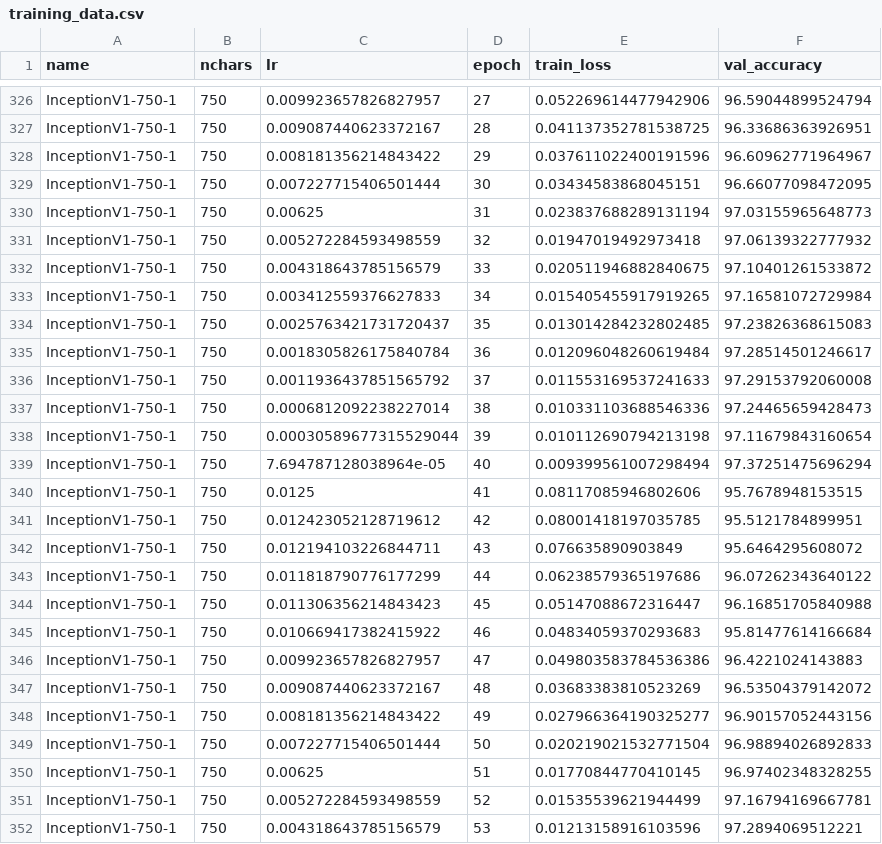
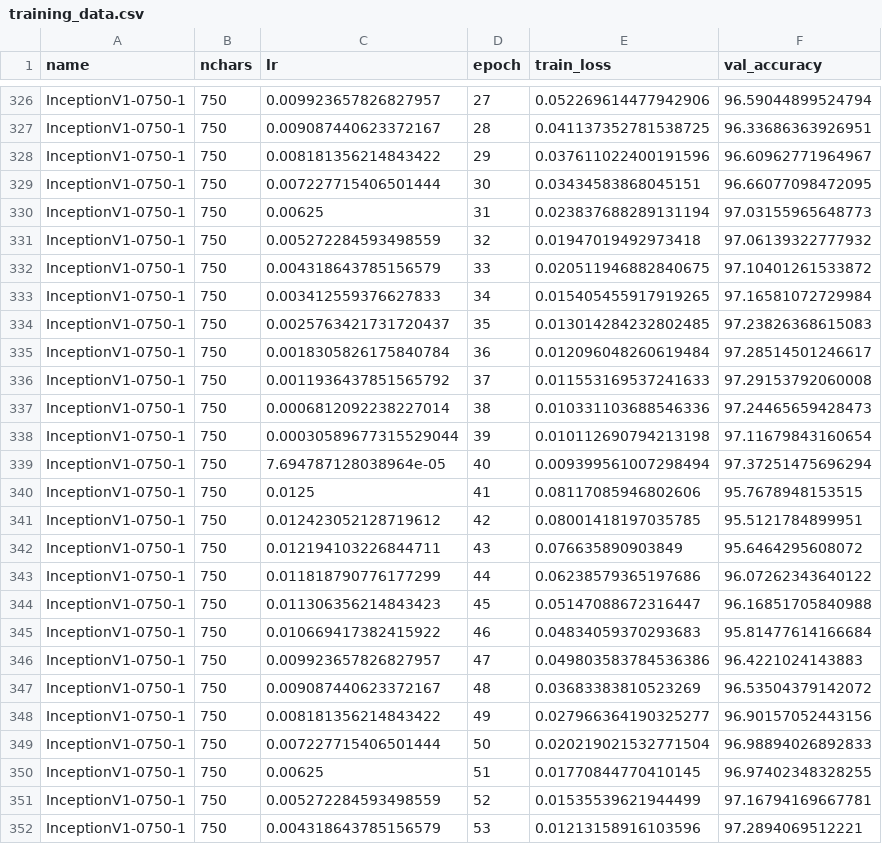
Before and after one commit to kkautzer/hanzi_vision, a CSV file: model/exports/training_data.csv, drawn as a sheet; only a part is shown, gaps mark what is left out; the diff covers the shown part only.

```diff
--- a/model/exports/training_data.csv
+++ b/model/exports/training_data.csv
@@ -326,27 +326,27 @@ name,nchars,lr,epoch,train_loss,val_accuracy
-"InceptionV1-750-1",750,0.009923657826827957,27,0.052269614477942906,96.59044899524794
-"InceptionV1-750-1",750,0.009087440623372167,28,0.041137352781538725,96.33686363926951
-"InceptionV1-750-1",750,0.008181356214843422,29,0.037611022400191596,96.60962771964967
-"InceptionV1-750-1",750,0.007227715406501444,30,0.03434583868045151,96.66077098472095
-"InceptionV1-750-1",750,0.00625,31,0.023837688289131194,97.03155965648773
-"InceptionV1-750-1",750,0.005272284593498559,32,0.01947019492973418,97.06139322777932
-"InceptionV1-750-1",750,0.004318643785156579,33,0.020511946882840675,97.10401261533872
-"InceptionV1-750-1",750,0.003412559376627833,34,0.015405455917919265,97.16581072729984
-"InceptionV1-750-1",750,0.0025763421731720437,35,0.013014284232802485,97.23826368615083
-"InceptionV1-750-1",750,0.0018305826175840784,36,0.012096048260619484,97.28514501246617
-"InceptionV1-750-1",750,0.0011936437851565792,37,0.011553169537241633,97.29153792060008
-"InceptionV1-750-1",750,0.0006812092238227014,38,0.010331103688546336,97.24465659428473
-"InceptionV1-750-1",750,0.00030589677315529044,39,0.010112690794213198,97.11679843160654
-"InceptionV1-750-1",750,7.694787128038964e-05,40,0.009399561007298494,97.37251475696294
-"InceptionV1-750-1",750,0.0125,41,0.08117085946802606,95.7678948153515
-"InceptionV1-750-1",750,0.012423052128719612,42,0.08001418197035785,95.5121784899951
-"InceptionV1-750-1",750,0.012194103226844711,43,0.076635890903849,95.6464295608072
-"InceptionV1-750-1",750,0.011818790776177299,44,0.06238579365197686,96.07262343640122
-"InceptionV1-750-1",750,0.011306356214843423,45,0.05147088672316447,96.16851705840988
-"InceptionV1-750-1",750,0.010669417382415922,46,0.04834059370293683,95.81477614166684
-"InceptionV1-750-1",750,0.009923657826827957,47,0.049803583784536386,96.4221024143883
-"InceptionV1-750-1",750,0.009087440623372167,48,0.03683383810523269,96.53504379142072
-"InceptionV1-750-1",750,0.008181356214843422,49,0.027966364190325277,96.90157052443156
-"InceptionV1-750-1",750,0.007227715406501444,50,0.020219021532771504,96.98894026892833
-"InceptionV1-750-1",750,0.00625,51,0.01770844770410145,96.97402348328255
-"InceptionV1-750-1",750,0.005272284593498559,52,0.01535539621944499,97.16794169667781
-"InceptionV1-750-1",750,0.004318643785156579,53,0.01213158916103596,97.2894069512221
+"InceptionV1-0750-1",750,0.009923657826827957,27,0.052269614477942906,96.59044899524794
+"InceptionV1-0750-1",750,0.009087440623372167,28,0.041137352781538725,96.33686363926951
+"InceptionV1-0750-1",750,0.008181356214843422,29,0.037611022400191596,96.60962771964967
+"InceptionV1-0750-1",750,0.007227715406501444,30,0.03434583868045151,96.66077098472095
+"InceptionV1-0750-1",750,0.00625,31,0.023837688289131194,97.03155965648773
+"InceptionV1-0750-1",750,0.005272284593498559,32,0.01947019492973418,97.06139322777932
+"InceptionV1-0750-1",750,0.004318643785156579,33,0.020511946882840675,97.10401261533872
+"InceptionV1-0750-1",750,0.003412559376627833,34,0.015405455917919265,97.16581072729984
+"InceptionV1-0750-1",750,0.0025763421731720437,35,0.013014284232802485,97.23826368615083
+"InceptionV1-0750-1",750,0.0018305826175840784,36,0.012096048260619484,97.28514501246617
+"InceptionV1-0750-1",750,0.0011936437851565792,37,0.011553169537241633,97.29153792060008
+"InceptionV1-0750-1",750,0.0006812092238227014,38,0.010331103688546336,97.24465659428473
+"InceptionV1-0750-1",750,0.00030589677315529044,39,0.010112690794213198,97.11679843160654
+"InceptionV1-0750-1",750,7.694787128038964e-05,40,0.009399561007298494,97.37251475696294
+"InceptionV1-0750-1",750,0.0125,41,0.08117085946802606,95.7678948153515
+"InceptionV1-0750-1",750,0.012423052128719612,42,0.08001418197035785,95.5121784899951
+"InceptionV1-0750-1",750,0.012194103226844711,43,0.076635890903849,95.6464295608072
+"InceptionV1-0750-1",750,0.011818790776177299,44,0.06238579365197686,96.07262343640122
+"InceptionV1-0750-1",750,0.011306356214843423,45,0.05147088672316447,96.16851705840988
+"InceptionV1-0750-1",750,0.010669417382415922,46,0.04834059370293683,95.81477614166684
+"InceptionV1-0750-1",750,0.009923657826827957,47,0.049803583784536386,96.4221024143883
+"InceptionV1-0750-1",750,0.009087440623372167,48,0.03683383810523269,96.53504379142072
+"InceptionV1-0750-1",750,0.008181356214843422,49,0.027966364190325277,96.90157052443156
+"InceptionV1-0750-1",750,0.007227715406501444,50,0.020219021532771504,96.98894026892833
+"InceptionV1-0750-1",750,0.00625,51,0.01770844770410145,96.97402348328255
+"InceptionV1-0750-1",750,0.005272284593498559,52,0.01535539621944499,97.16794169667781
+"InceptionV1-0750-1",750,0.004318643785156579,53,0.01213158916103596,97.2894069512221
```
Also changed, not shown: 173 edited cells elsewhere in this file, 6 other files.
